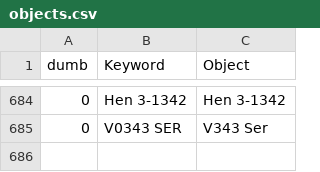
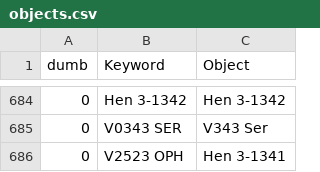
Before and after one commit to aras-database/database, a CSV file: data/objects.csv, drawn as a sheet; only a part is shown, gaps mark what is left out.

```diff
--- a/data/objects.csv
+++ b/data/objects.csv
@@ -685 +685,2 @@ dumb;Keyword;Object
 0;V0343 SER;V343 Ser
+0;V2523 OPH;Hen 3-1341
```
Also changed, not shown: 22 other files.
